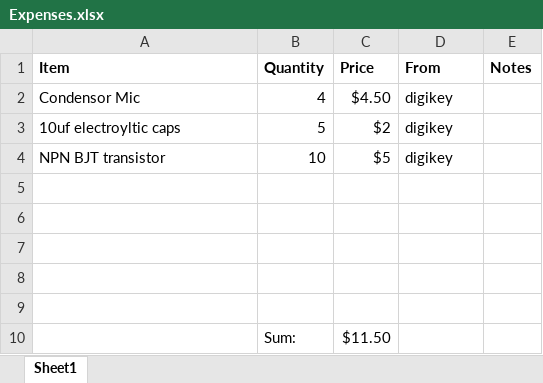
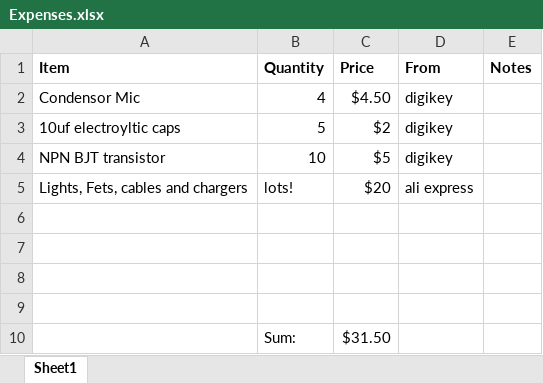
Before and after one commit to mmimadi/dancelight, an Excel workbook: Expenses.xlsx, sheet Sheet1, drawn as a sheet; values as stored, in another font and other column widths than the file's, no borders; removed rows and columns are numbered as before the commit, all else as after; the diff names each change by its address in the sheet, - before the commit and + after, or states it on an @@ line.

Commit message:
Voltage read code, expenses and voltage divider for linear reg update

```diff
--- a/Expenses.xlsx (sheet Sheet1)
+++ b/Expenses.xlsx (sheet Sheet1)
+row 5: Lights, Fets, cables and chargers | lots! | $20 | ali express
-row 10: (empty)
+row 10:  | Sum: | $31.50
-row 10:  | Sum: | $11.50
```
Also changed, not shown: 3 other files.
